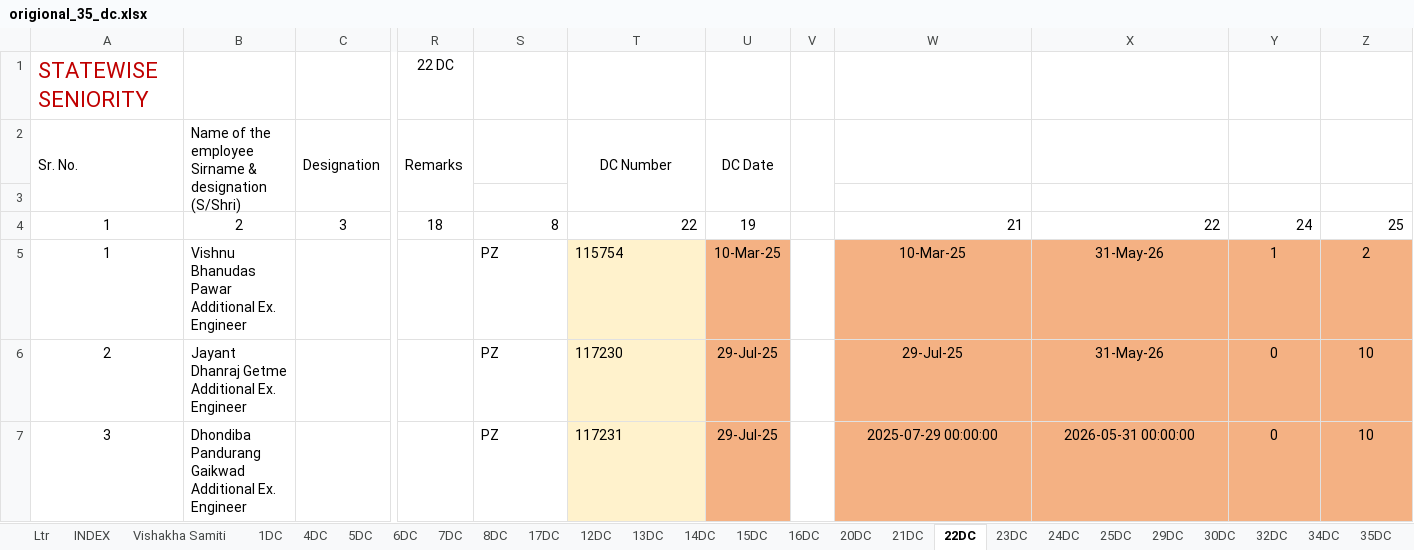
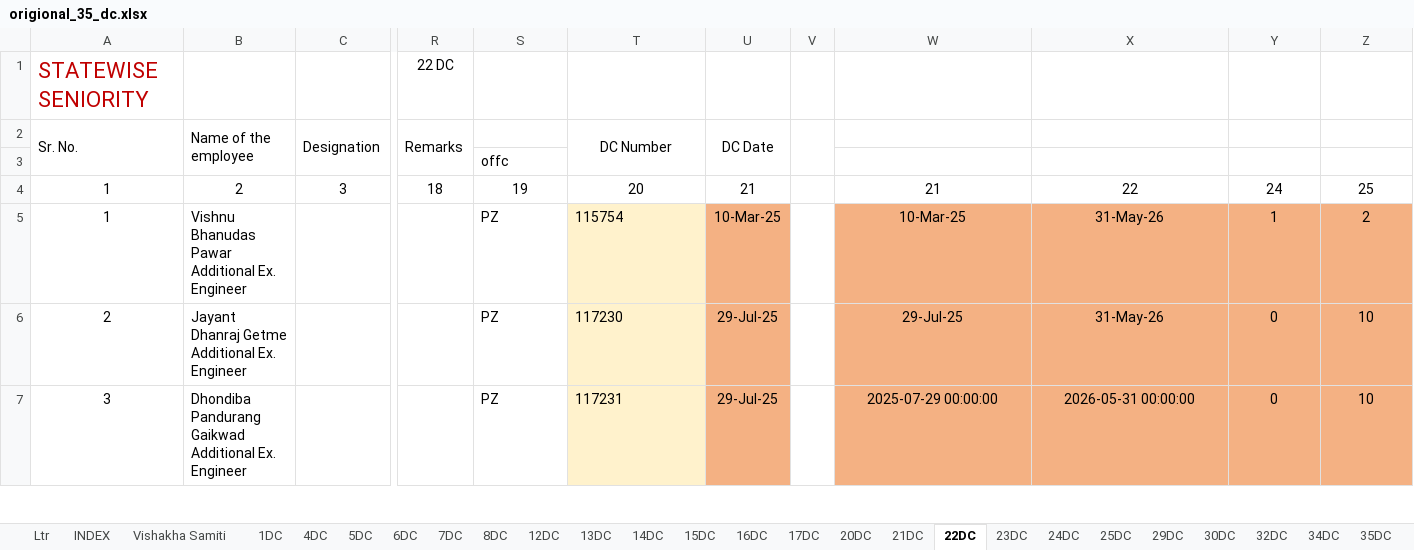
Before and after one commit to murkunden-cloud/PZ_DAMS, an Excel workbook: origional_35_dc.xlsx, sheet 22DC, drawn as a sheet; only a part is shown, gaps mark what is left out; values as stored, in another font and other column widths than the file's, no borders; conditional formats not drawn; the diff names each change by its address in the sheet, - before the commit and + after, or states it on an @@ line.

```diff
--- a/origional_35_dc.xlsx (sheet 22DC)
+++ b/origional_35_dc.xlsx (sheet 22DC)
@@ sheet tab order changed: Ltr | INDEX | Vishakha Samiti | 1DC | 4DC | 5DC | 6DC | 7DC | 8DC | 12DC | 13DC | 14DC | 15DC | 16DC | 17DC | 20DC | 21DC | 22DC | 23DC | 24DC | 25DC | 29DC | 30DC | 32DC | 34DC | 35DC @@
-B2: Name of the employee Sirname & designation (S/Shri)
+B2: Name of the employee
-S3: (empty)
+S3: offc
-S4: 8
+S4: 19
-S4:T4 alignment: right
+S4:T4 alignment: center
-T4 (DC Number): 22
+T4 (DC Number): 20
-U4 (DC Date): 19
+U4 (DC Date): 21
-W4:Z4 alignment: right
+W4:Z4 alignment: center
```
Also changed, not shown: sheet 23DC, sheet 13DC, sheet 6DC, charts or pictures, 8 other files.
